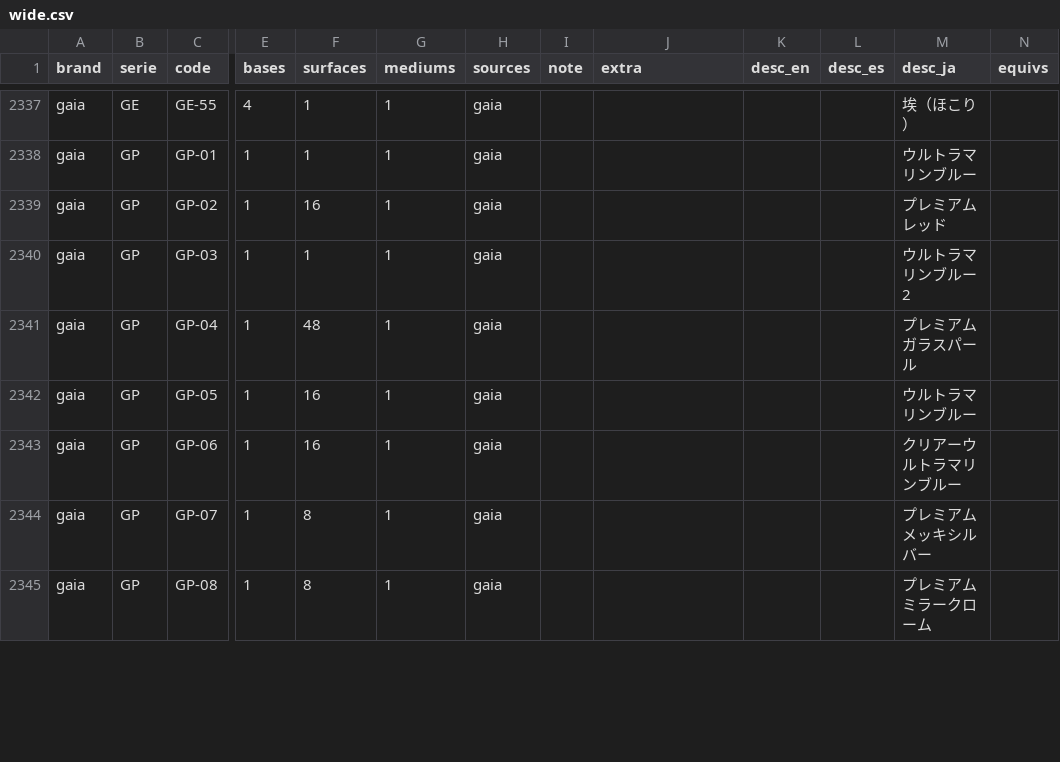
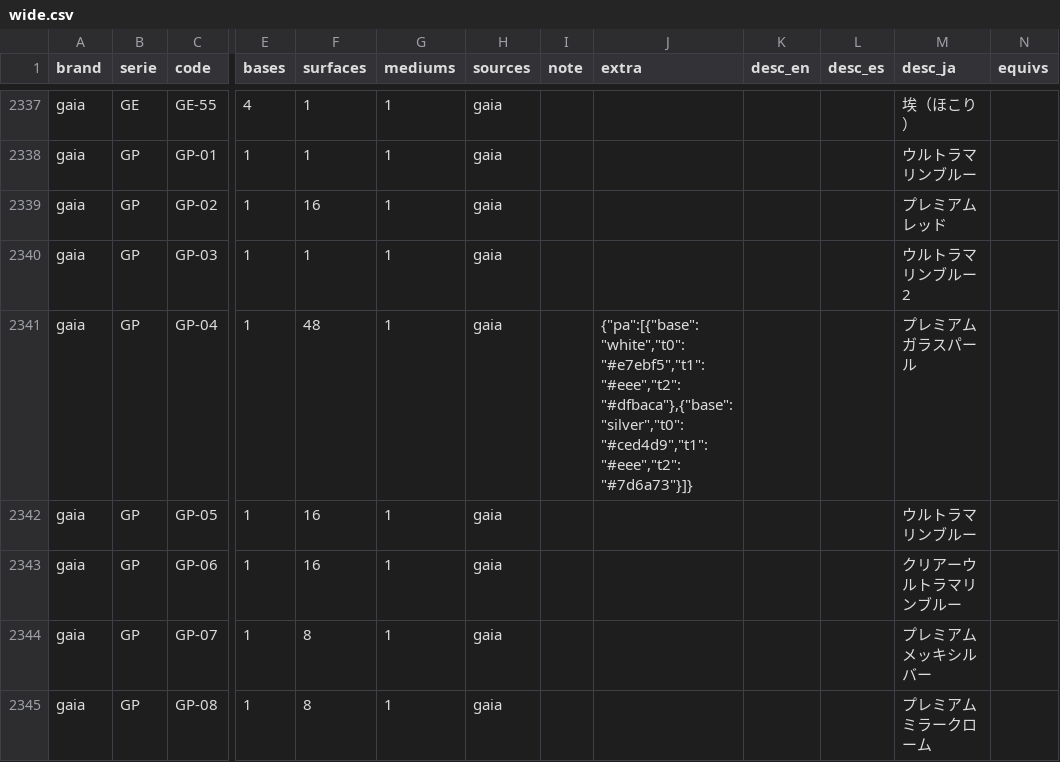
Before and after one commit to cos-y/paintbox, a CSV file: data/wide.csv, drawn as a sheet; only a part is shown, gaps mark what is left out; the diff covers the shown part only; the diff names each change by its address in the sheet, - before the commit and + after, or states it on an @@ line.

```diff
--- a/data/wide.csv
+++ b/data/wide.csv
-J2341 (extra): (empty)
+J2341 (extra): {"pa":[{"base":"white","t0":"#e7ebf5","t1":"#eee","t2":"#dfbaca"},{"base":"silver","t0":"#ced4d9","t1":"#eee","t2":"#7d6a73"}]}
```
Also changed, not shown: 16 edited cells elsewhere in this file, 3 other files.
